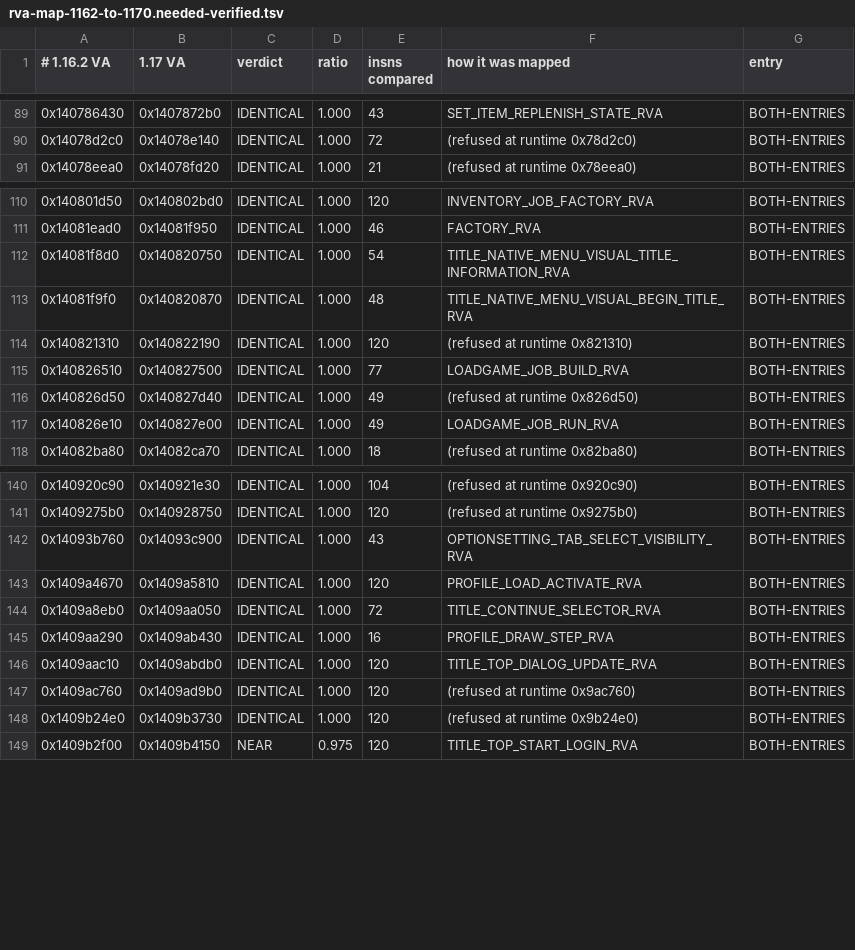
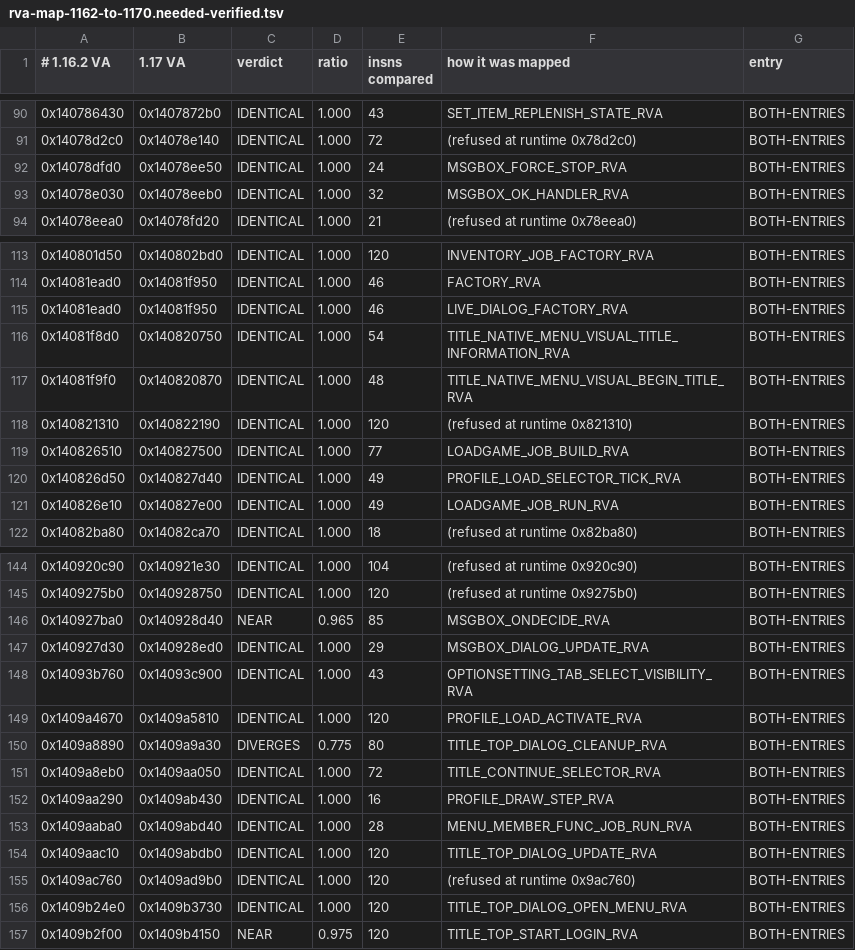
Before and after one commit to Banon-Labs/er-mods-rs, a TSV file: docs/recon/rva-map-1162-to-1170.needed-verified.tsv, drawn as a sheet; only a part is shown, gaps mark what is left out; the diff covers the shown part only.

```diff
--- a/docs/recon/rva-map-1162-to-1170.needed-verified.tsv
+++ b/docs/recon/rva-map-1162-to-1170.needed-verified.tsv
@@ -90,2 +91,4 @@
 0x14078d2c0	0x14078e140	IDENTICAL	1.000	72	(refused at runtime 0x78d2c0)	BOTH-ENTRIES
+0x14078dfd0	0x14078ee50	IDENTICAL	1.000	24	MSGBOX_FORCE_STOP_RVA	BOTH-ENTRIES
+0x14078e030	0x14078eeb0	IDENTICAL	1.000	32	MSGBOX_OK_HANDLER_RVA	BOTH-ENTRIES
 0x14078eea0	0x14078fd20	IDENTICAL	1.000	21	(refused at runtime 0x78eea0)	BOTH-ENTRIES
@@ -111,2 +114,3 @@
 0x14081ead0	0x14081f950	IDENTICAL	1.000	46	FACTORY_RVA	BOTH-ENTRIES
+0x14081ead0	0x14081f950	IDENTICAL	1.000	46	LIVE_DIALOG_FACTORY_RVA	BOTH-ENTRIES
 0x14081f8d0	0x140820750	IDENTICAL	1.000	54	TITLE_NATIVE_MENU_VISUAL_TITLE_INFORMATION_RVA	BOTH-ENTRIES
@@ -115,3 +119,3 @@
 0x140826510	0x140827500	IDENTICAL	1.000	77	LOADGAME_JOB_BUILD_RVA	BOTH-ENTRIES
-0x140826d50	0x140827d40	IDENTICAL	1.000	49	(refused at runtime 0x826d50)	BOTH-ENTRIES
+0x140826d50	0x140827d40	IDENTICAL	1.000	49	PROFILE_LOAD_SELECTOR_TICK_RVA	BOTH-ENTRIES
 0x140826e10	0x140827e00	IDENTICAL	1.000	49	LOADGAME_JOB_RUN_RVA	BOTH-ENTRIES
@@ -141,9 +145,13 @@
 0x1409275b0	0x140928750	IDENTICAL	1.000	120	(refused at runtime 0x9275b0)	BOTH-ENTRIES
+0x140927ba0	0x140928d40	NEAR	0.965	85	MSGBOX_ONDECIDE_RVA	BOTH-ENTRIES
+0x140927d30	0x140928ed0	IDENTICAL	1.000	29	MSGBOX_DIALOG_UPDATE_RVA	BOTH-ENTRIES
 0x14093b760	0x14093c900	IDENTICAL	1.000	43	OPTIONSETTING_TAB_SELECT_VISIBILITY_RVA	BOTH-ENTRIES
 0x1409a4670	0x1409a5810	IDENTICAL	1.000	120	PROFILE_LOAD_ACTIVATE_RVA	BOTH-ENTRIES
+0x1409a8890	0x1409a9a30	DIVERGES	0.775	80	TITLE_TOP_DIALOG_CLEANUP_RVA	BOTH-ENTRIES
 0x1409a8eb0	0x1409aa050	IDENTICAL	1.000	72	TITLE_CONTINUE_SELECTOR_RVA	BOTH-ENTRIES
 0x1409aa290	0x1409ab430	IDENTICAL	1.000	16	PROFILE_DRAW_STEP_RVA	BOTH-ENTRIES
+0x1409aaba0	0x1409abd40	IDENTICAL	1.000	28	MENU_MEMBER_FUNC_JOB_RUN_RVA	BOTH-ENTRIES
 0x1409aac10	0x1409abdb0	IDENTICAL	1.000	120	TITLE_TOP_DIALOG_UPDATE_RVA	BOTH-ENTRIES
 0x1409ac760	0x1409ad9b0	IDENTICAL	1.000	120	(refused at runtime 0x9ac760)	BOTH-ENTRIES
-0x1409b24e0	0x1409b3730	IDENTICAL	1.000	120	(refused at runtime 0x9b24e0)	BOTH-ENTRIES
+0x1409b24e0	0x1409b3730	IDENTICAL	1.000	120	TITLE_TOP_DIALOG_OPEN_MENU_RVA	BOTH-ENTRIES
 0x1409b2f00	0x1409b4150	NEAR	0.975	120	TITLE_TOP_START_LOGIN_RVA	BOTH-ENTRIES
```
Also changed, not shown: 1 added row and 1 edited cell elsewhere in this file, docs/recon/rva-map-1162-to-1170.data.tsv, docs/recon/rva-map-1162-to-1170.needed.tsv, 7 other files.
